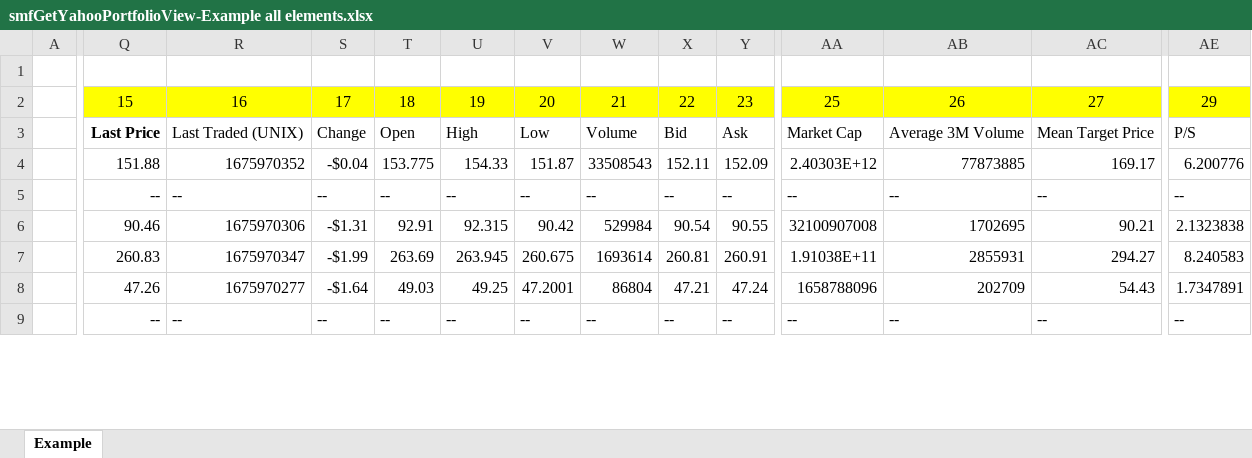
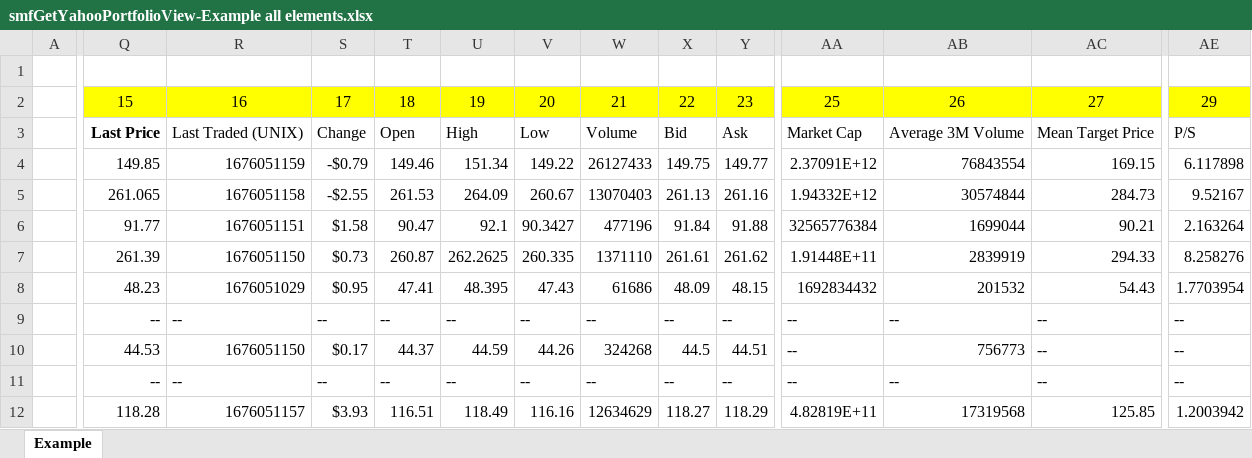
Before and after one commit to ClimberMel/SMF_Add-in, an Excel workbook: samples/smfGetYahooPortfolioView-Example all elements.xlsx, sheet Example, drawn as a sheet; only a part is shown, gaps mark what is left out; values as stored, in another font and other column widths than the file's, no borders; removed rows and columns are numbered as before the commit, all else as after; rows hold the shown columns only; the diff covers the shown part only; the diff names each change by its address in the sheet, - before the commit and + after, or states it on an @@ line.

Commit message:
Adding sample files
This example shows all possible elements for smfGetYahooPortfolioView

```diff
--- a/samples/smfGetYahooPortfolioView-Example all elements.xlsx (sheet Example)
+++ b/samples/smfGetYahooPortfolioView-Example all elements.xlsx (sheet Example)
-Q4: 151.88
+Q4: 149.85
-R4: 1675970352
+R4: 1676051159
-S4: -$0.04
+S4: -$0.79
-T4: 153.775
+T4: 149.46
-U4: 154.33
+U4: 151.34
-V4: 151.87
+V4: 149.22
-W4: 33508543
+W4: 26127433
-X4: 152.11
+X4: 149.75
-Y4: 152.09
+Y4: 149.77
-AA4: 2.40303E+12
+AA4: 2.37091E+12
-AB4: 77873885
+AB4: 76843554
-AC4: 169.17
+AC4: 169.15
-AE4: 6.200776
+AE4: 6.117898
+row 5:  | 261.065 | 1676051158 | -$2.55 | 261.53 | 264.09 | 260.67 | 13070403 | 261.13 | 261.16 | 1.94332E+12 | 30574844 | 284.73 | 9.52167
+row 6:  | 91.77 | 1676051151 | $1.58 | 90.47 | 92.1 | 90.3427 | 477196 | 91.84 | 91.88 | 32565776384 | 1699044 | 90.21 | 2.163264
+row 7:  | 261.39 | 1676051150 | $0.73 | 260.87 | 262.2625 | 260.335 | 1371110 | 261.61 | 261.62 | 1.91448E+11 | 2839919 | 294.33 | 8.258276
+row 8:  | 48.23 | 1676051029 | $0.95 | 47.41 | 48.395 | 47.43 | 61686 | 48.09 | 48.15 | 1692834432 | 201532 | 54.43 | 1.7703954
-row 6:  | 90.46 | 1675970306 | -$1.31 | 92.91 | 92.315 | 90.42 | 529984 | 90.54 | 90.55 | 32100907008 | 1702695 | 90.21 | 2.1323838
-row 7:  | 260.83 | 1675970347 | -$1.99 | 263.69 | 263.945 | 260.675 | 1693614 | 260.81 | 260.91 | 1.91038E+11 | 2855931 | 294.27 | 8.240583
-row 8:  | 47.26 | 1675970277 | -$1.64 | 49.03 | 49.25 | 47.2001 | 86804 | 47.21 | 47.24 | 1658788096 | 202709 | 54.43 | 1.7347891
+row 10:  | 44.53 | 1676051150 | $0.17 | 44.37 | 44.59 | 44.26 | 324268 | 44.5 | 44.51 | -- | 756773 | -- | --
+row 12:  | 118.28 | 1676051157 | $3.93 | 116.51 | 118.49 | 116.16 | 12634629 | 118.27 | 118.29 | 4.82819E+11 | 17319568 | 125.85 | 1.2003942
```
Also changed, not shown: 2 added rows, 5 removed rows and 103 edited cells elsewhere in this sheet, 1 other file.
